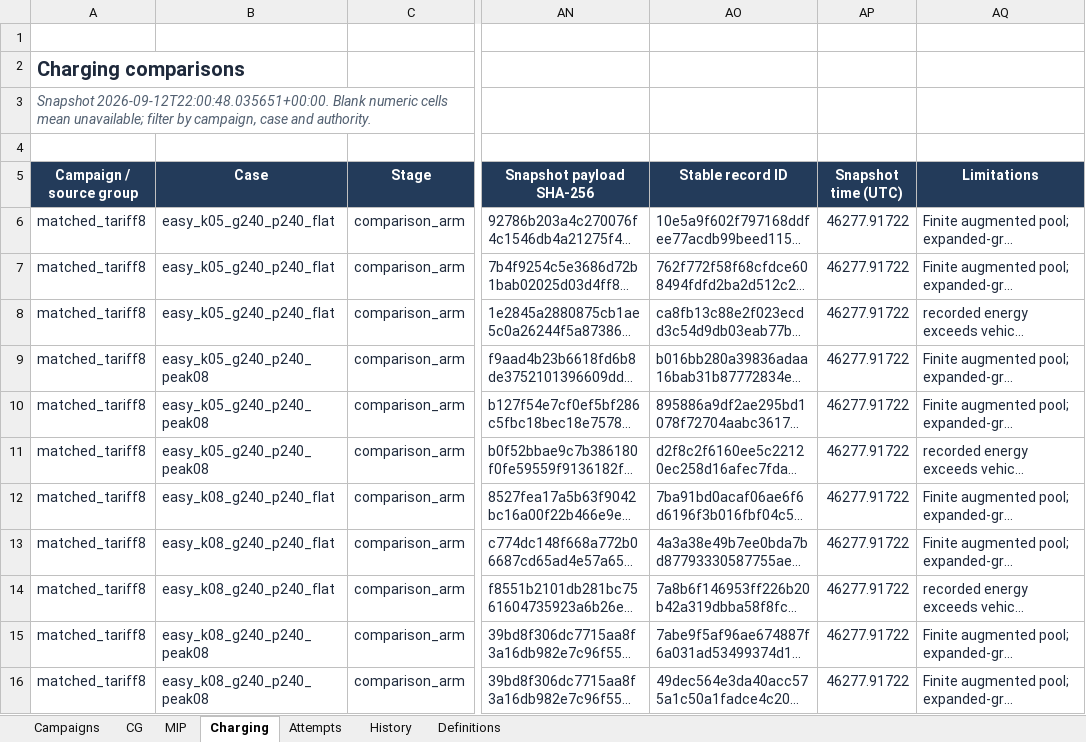
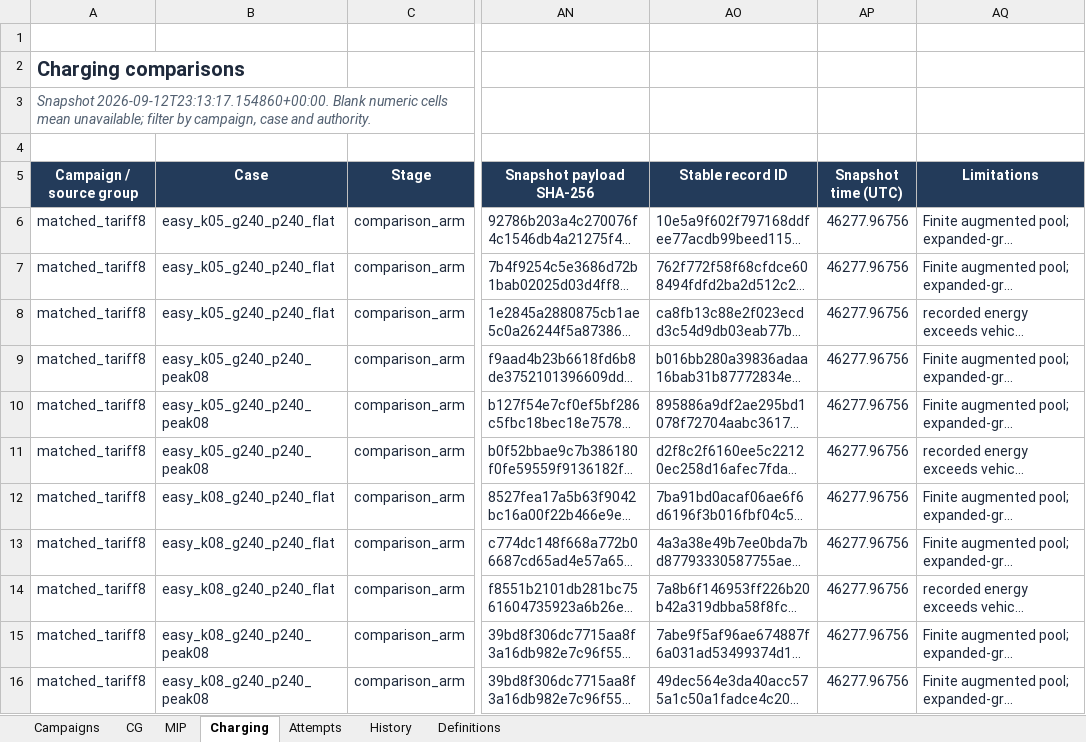
Before and after one commit to ndandnd/EVSP-DR, an Excel workbook: outputs/01a07ecc-9b77-79b3-9782-e4308a80ba07/EVSP_DR_Experiment_Register.xlsx, sheet Charging, drawn as a sheet; only a part is shown, gaps mark what is left out; long unchanged cells end in …; values as stored, in another font and other column widths than the file's, no borders; conditional formats and table styles not drawn; the diff covers the shown part only; the diff names each change by its address in the sheet, - before the commit and + after, or states it on an @@ line.

```diff
--- a/outputs/01a07ecc-9b77-79b3-9782-e4308a80ba07/EVSP_DR_Experiment_Register.xlsx (sheet Charging)
+++ b/outputs/01a07ecc-9b77-79b3-9782-e4308a80ba07/EVSP_DR_Experiment_Register.xlsx (sheet Charging)
-A3 (Campaign / source group): Snapshot 2026-09-12T22:00:48.035651+00:00. Blank numeric…
+A3 (Campaign / source group): Snapshot 2026-09-12T23:13:17.154860+00:00. Blank numeric…
-AP6:AP16 (Snapshot time (UTC)): 46277.91722
+AP6:AP16 (Snapshot time (UTC)): 46277.96756
```
Also changed, not shown: 49 edited cells elsewhere in this sheet, sheet MIP, sheet CG, sheet Attempts, sheet Campaigns, formulas that keep their value, 33 other files.
